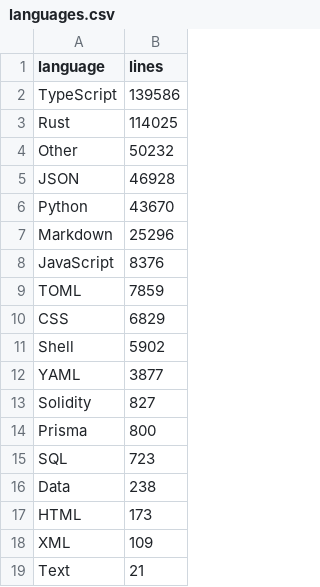
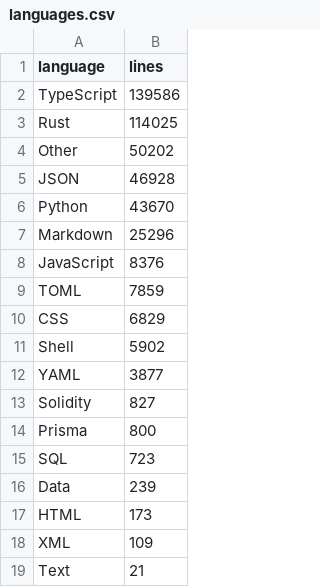
Before and after one commit to BasisTradingDotNet/.github, a CSV file: data/languages.csv, drawn as a sheet.

```diff
--- a/data/languages.csv
+++ b/data/languages.csv
@@ -3,3 +3,3 @@ TypeScript,139586
 Rust,114025
-Other,50232
+Other,50202
 JSON,46928
@@ -15,3 +15,3 @@ Prisma,800
 SQL,723
-Data,238
+Data,239
 HTML,173
```
Also changed, not shown: data/daily.csv, data/prs_weekly.csv, 20 other files.
